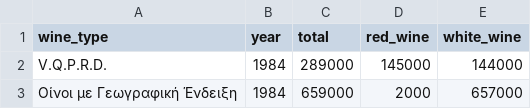
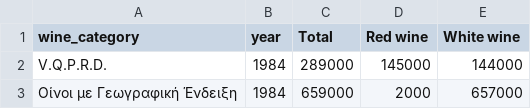
Before and after one commit to iliastsergoulas/shinyapps, a CSV file: sector/en/wine_production_minagric/wine_production_minagric.csv, drawn as a sheet; only a part is shown.

```diff
--- a/sector/en/wine_production_minagric/wine_production_minagric.csv
+++ b/sector/en/wine_production_minagric/wine_production_minagric.csv
@@ -1,2 +1,2 @@
-wine_type,year,total,red_wine,white_wine
+wine_category,year,Total,Red wine,White wine
 V.Q.P.R.D.,1984,289000,145000,144000
```
Also changed, not shown: sector/wine_production_minagric/wine_production_minagric.csv, 8 other files.
